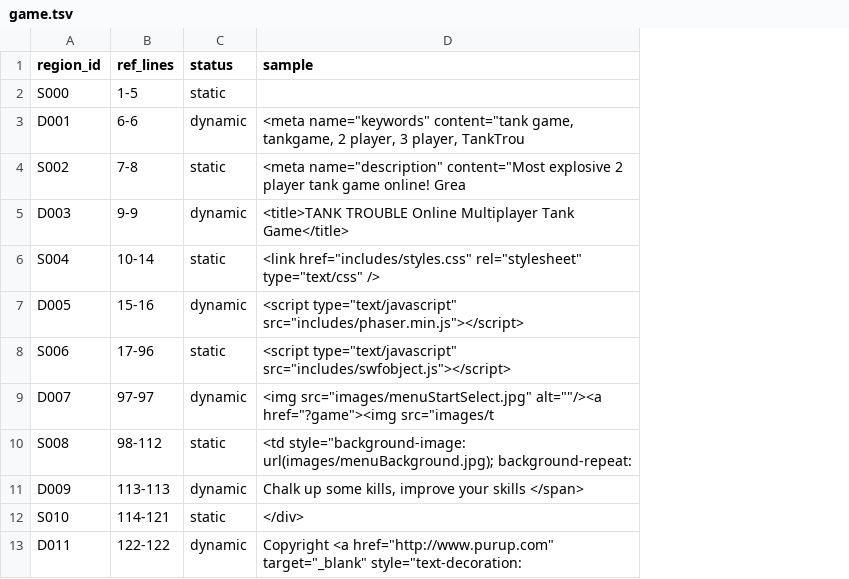
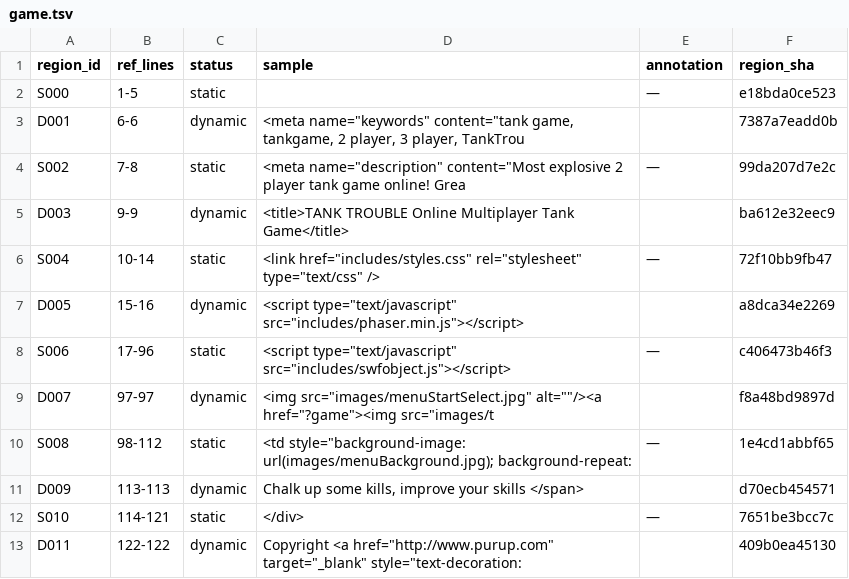
Before and after one commit to xeri/TankTrouble, a TSV file: archive-cleaned/classification/game.tsv, drawn as a sheet; only a part is shown; the diff names each change by its address in the sheet, - before the commit and + after, or states it on an @@ line.

Commit message:
data: regenerate classification TSVs in 6-column format - regions unchanged
All 217 dynamic regions carry empty annotation cells (gate-blocking by
definition); annotation pass follows region by region with --variants
evidence.

```diff
--- a/archive-cleaned/classification/game.tsv
+++ b/archive-cleaned/classification/game.tsv
+column E (annotation), rows 2-12: — |  | — |  | — |  | — |  | — |  | —
+column F (region_sha), rows 2-13: e18bda0ce523 | 7387a7eadd0b | 99da207d7e2c | ba612e32eec9 | 72f10bb9fb47 | a8dca34e2269 | c406473b46f3 | f8a48bd9897d | 1e4cd1abbf65 | d70ecb454571 | 7651be3bcc7c | 409b0ea45130
```
Also changed, not shown: archive-cleaned/classification/forum.tsv, archive-cleaned/classification/garage.tsv, 7 other files.
